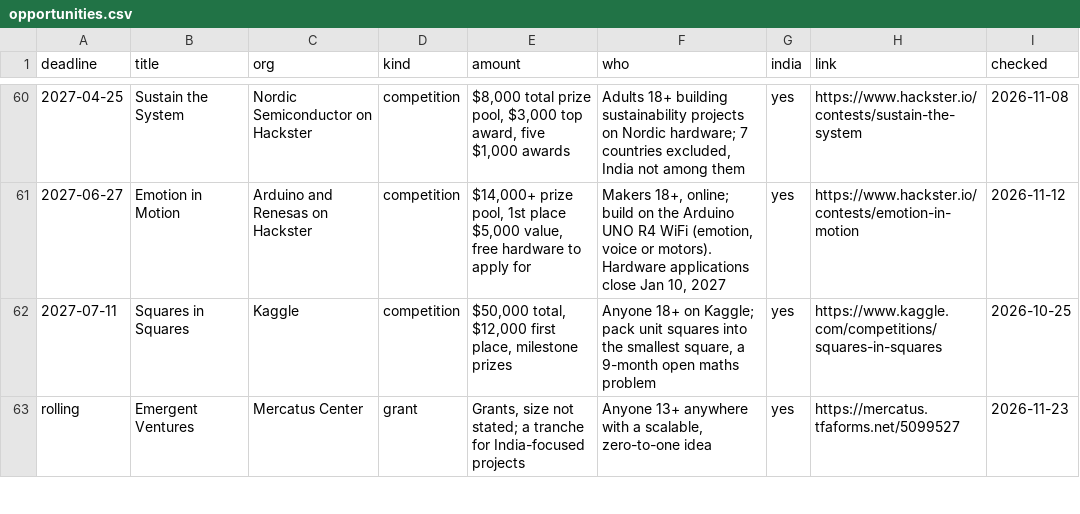
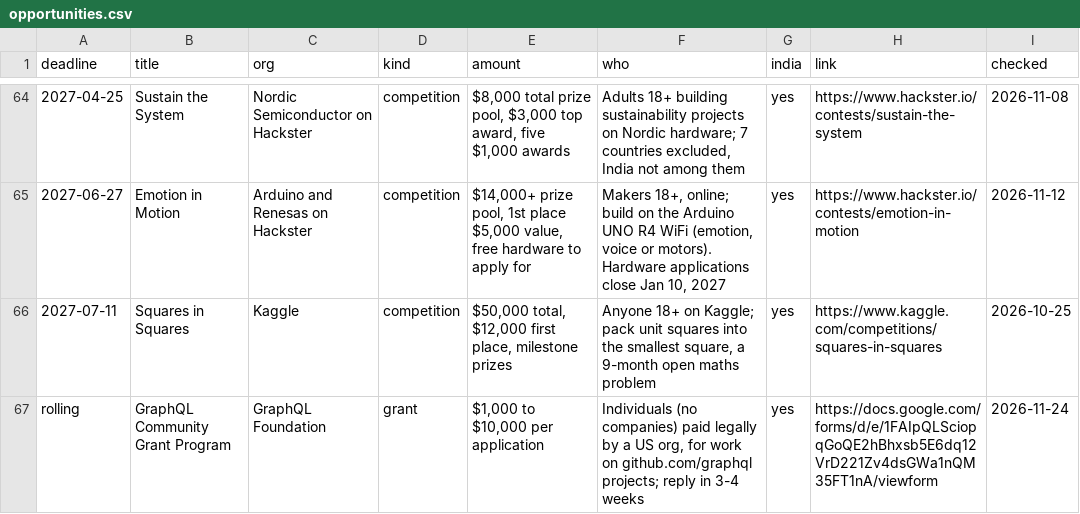
Before and after one commit to anurag629/opportunities, a CSV file: opportunities.csv, drawn as a sheet; only a part is shown, gaps mark what is left out; the shorter side is filled out with more unchanged rows; the diff covers the shown part only.

```diff
--- a/opportunities.csv
+++ b/opportunities.csv
@@ -62 +66,2 @@ deadline,title,org,kind,amount,who,india,link,checked
 2027-07-11,Squares in Squares,Kaggle,competition,"$50,000 total, $12,000 first place, milestone prizes","Anyone 18+ on Kaggle; pack unit squares into the smallest square, a 9-month open maths problem",yes,https://www.kaggle.com/competitions/squares-in-squares,2026-10-25
+rolling,GraphQL Community Grant Program,GraphQL Foundation,grant,"$1,000 to $10,000 per application","Individuals (no companies) paid legally by a US org, for work on github.com/graphql projects; reply in 3-4 weeks",yes,https://docs.google.com/forms/d/e/1FAIpQLSciopqGoQE2hBhxsb5E6dq12VrD221Zv4dsGWa1nQM35FT1nA/viewform,2026-11-24
```
Also changed, not shown: 5 added rows elsewhere in this file, 2 other files.
